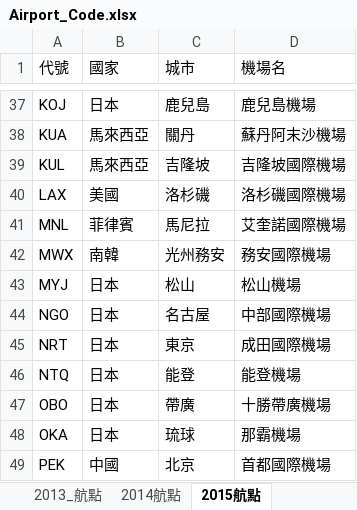
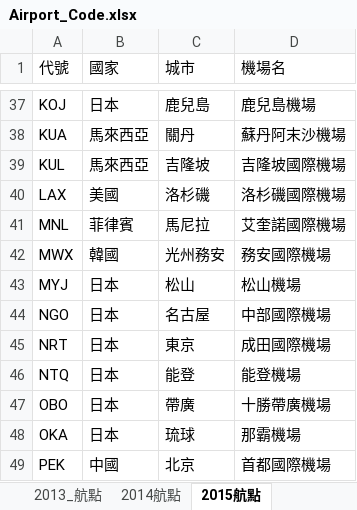
Before and after one commit to StanleyLin-TW/Movielens, an Excel workbook: 機場資料/Airport_Code.xlsx, sheet 2015航點, drawn as a sheet; only a part is shown, gaps mark what is left out; values as stored, in another font and other column widths than the file's, no borders; the diff names each change by its address in the sheet, - before the commit and + after, or states it on an @@ line.

```diff
--- a/機場資料/Airport_Code.xlsx (sheet 2015航點)
+++ b/機場資料/Airport_Code.xlsx (sheet 2015航點)
-B42 (國家): 南韓
+B42 (國家): 韓國
```
Also changed, not shown: sheet 2013_航點, sheet 2014航點.
